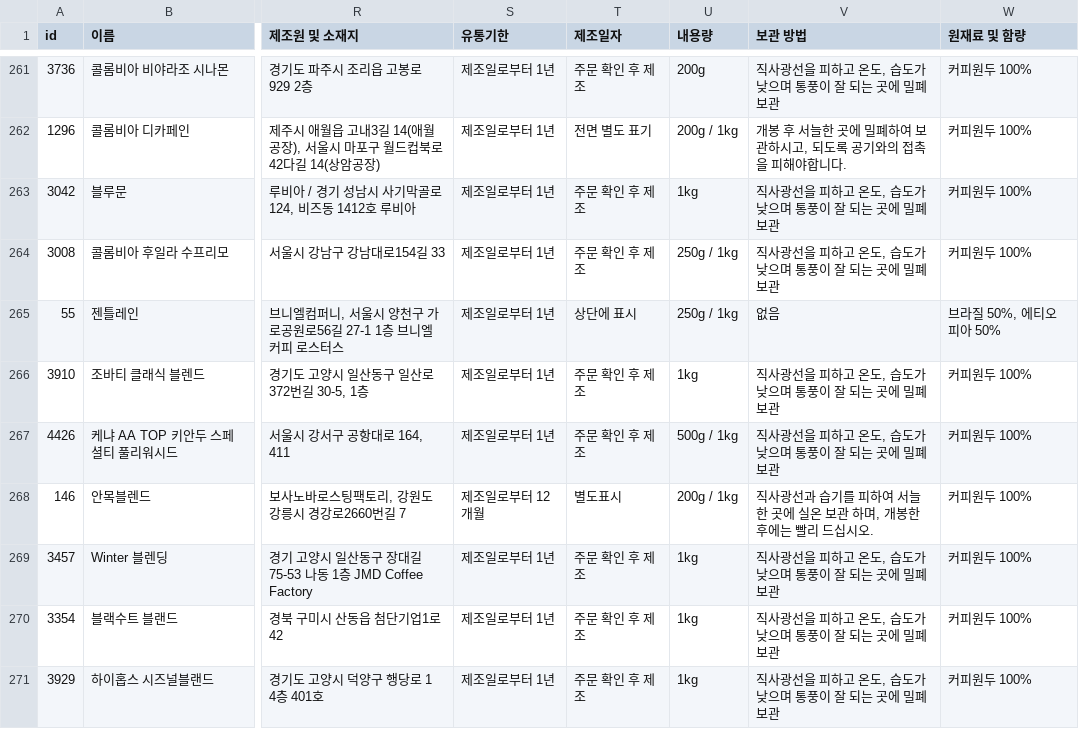
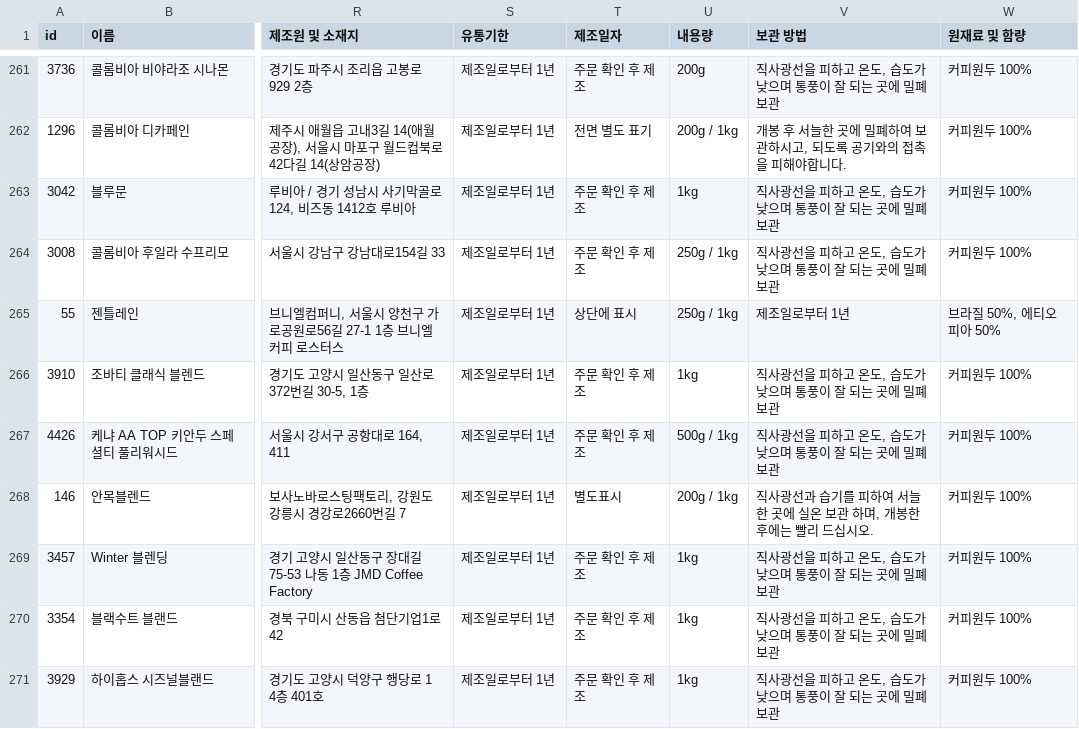
Before and after one commit to Kangwon-doo/project, a CSV file: wondoofin.csv, drawn as a sheet; only a part is shown, gaps mark what is left out; the diff covers the shown part only; the diff names each change by its address in the sheet, - before the commit and + after, or states it on an @@ line.

```diff
--- a/wondoofin.csv
+++ b/wondoofin.csv
-V265 (보관 방법): 없음
+V265 (보관 방법): 제조일로부터 1년
-S268 (유통기한): 제조일로부터 12개월
+S268 (유통기한): 제조일로부터 1년
```
Also changed, not shown: 97 edited cells elsewhere in this file, mysite/data/coffeeDB2.csv, 1 other file.
